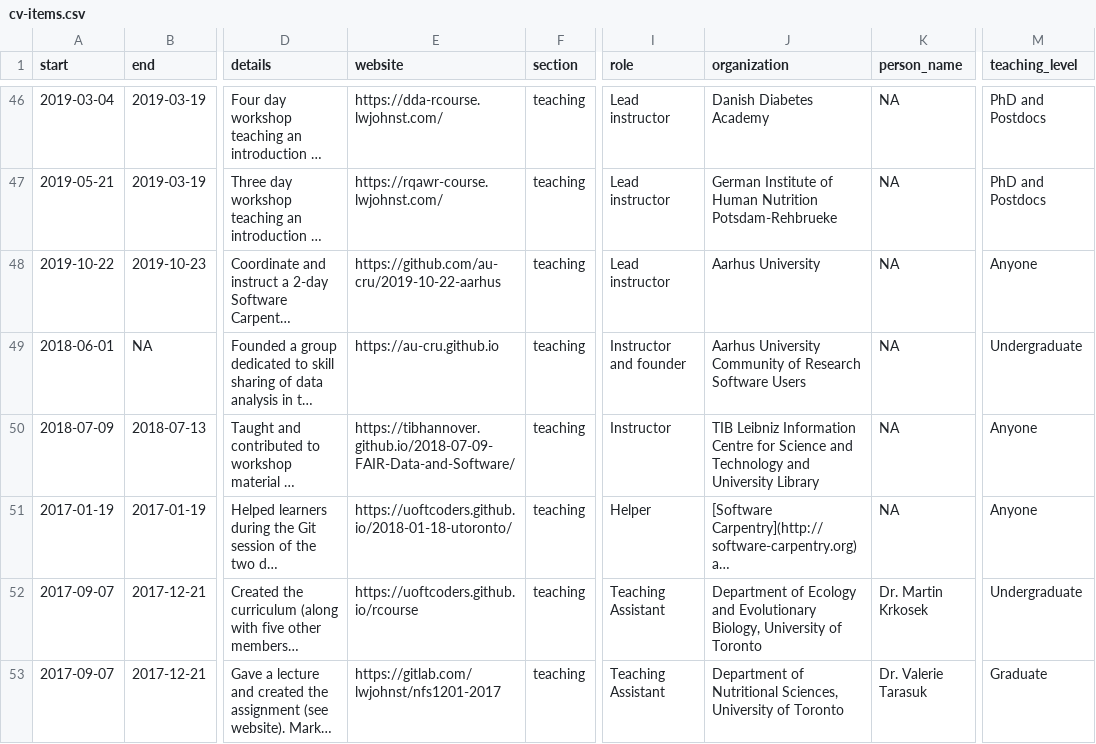
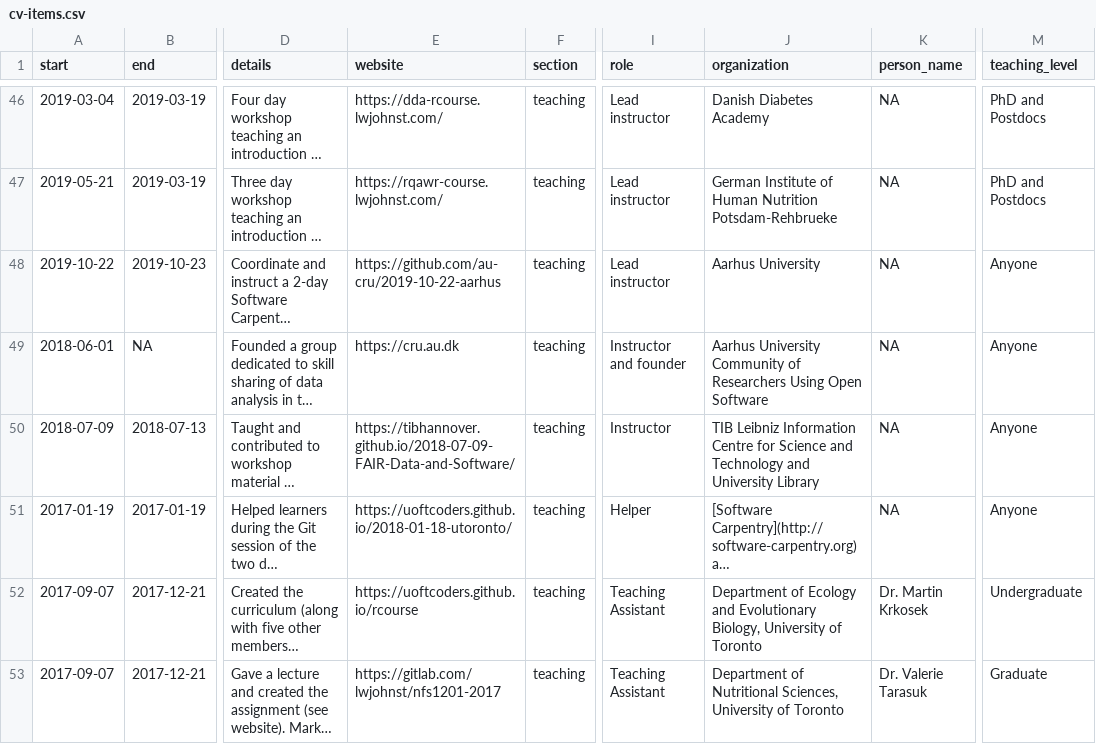
Before and after one commit to lwjohnst86/cv, a CSV file: data/cv-items.csv, drawn as a sheet; only a part is shown, gaps mark what is left out; long unchanged cells end in …; the diff names each change by its address in the sheet, - before the commit and + after, or states it on an @@ line.

Commit message:
fix cru entry

```diff
--- a/data/cv-items.csv
+++ b/data/cv-items.csv
-E49 (website): https://au-cru.github.io
+E49 (website): https://cru.au.dk
-J49 (organization): …Community of Research Software Users
+J49 (organization): …Community of Researchers Using Open Software
-M49 (teaching_level): Undergraduate
+M49 (teaching_level): Anyone
```
